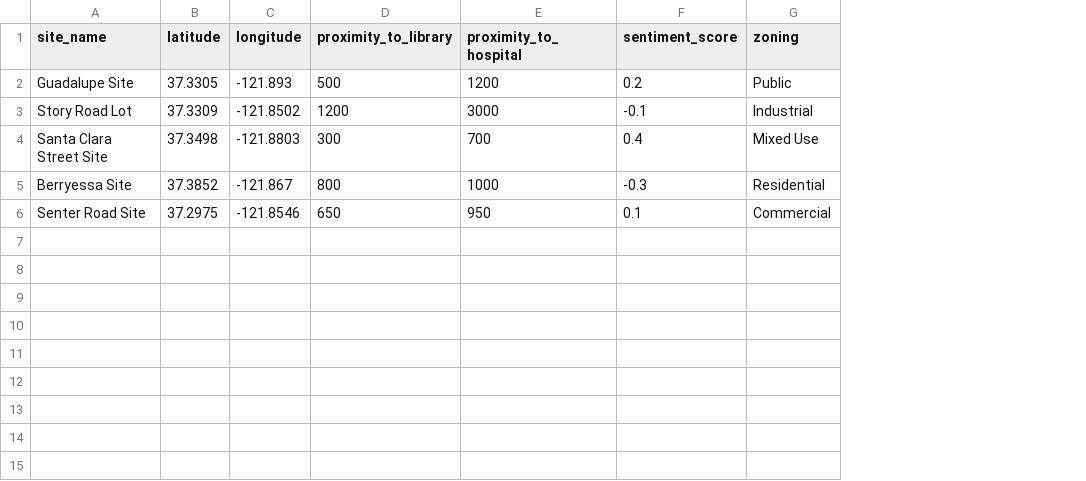
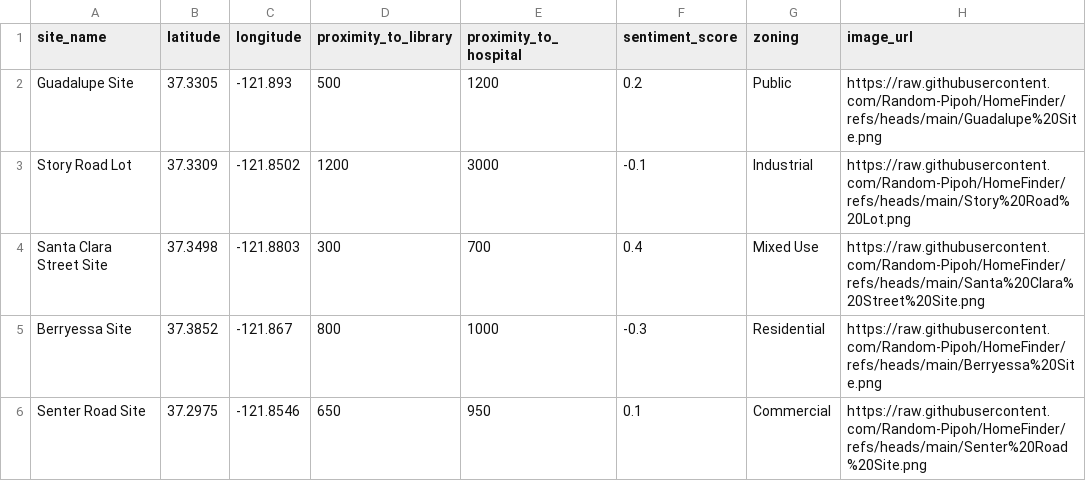
Before and after one commit to benjslate/HomeFinder, a CSV file: san_jose_eih_sites.csv, drawn as a sheet; the diff names each change by its address in the sheet, - before the commit and + after, or states it on an @@ line.

Commit message:
Add imnage URL to CSV

```diff
--- a/san_jose_eih_sites.csv
+++ b/san_jose_eih_sites.csv
+column H (image_url), rows 2-6: https://raw.githubusercontent.com/Random-Pipoh/HomeFinder/refs/heads/main/Guadalupe%20Site.png | https://raw.githubusercontent.com/Random-Pipoh/HomeFinder/refs/heads/main/Story%20Road%20Lot.png | https://raw.githubusercontent.com/Random-Pipoh/HomeFinder/refs/heads/main/Santa%20Clara%20Street%20Site.png | https://raw.githubusercontent.com/Random-Pipoh/HomeFinder/refs/heads/main/Berryessa%20Site.png | https://raw.githubusercontent.com/Random-Pipoh/HomeFinder/refs/heads/main/Senter%20Road%20Site.png
```
